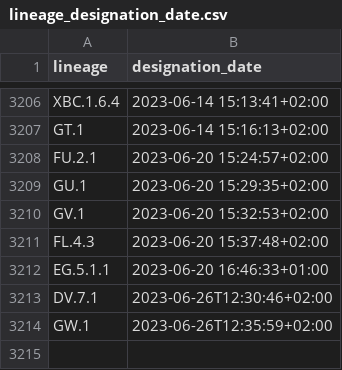
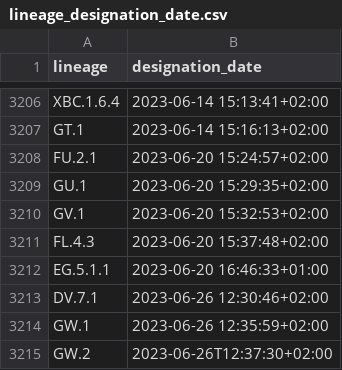
Before and after one commit to ciscorucinski/pango-designation-dates, a CSV file: data/lineage_designation_date.csv, drawn as a sheet; only a part is shown, gaps mark what is left out.

```diff
--- a/data/lineage_designation_date.csv
+++ b/data/lineage_designation_date.csv
@@ -3212,3 +3212,4 @@ FL.4.3,2023-06-20 15:37:48+02:00
 EG.5.1.1,2023-06-20 16:46:33+01:00
-DV.7.1,2023-06-26T12:30:46+02:00
-GW.1,2023-06-26T12:35:59+02:00
+DV.7.1,2023-06-26 12:30:46+02:00
+GW.1,2023-06-26 12:35:59+02:00
+GW.2,2023-06-26T12:37:30+02:00
```
Also changed, not shown: 1 other file.
